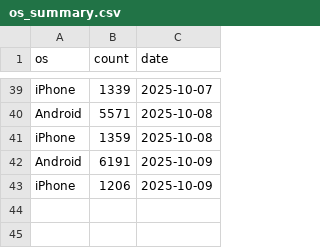
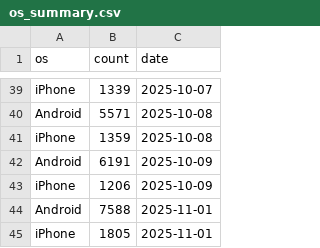
Before and after one commit to minloveche/mart-ai-dashboard, a CSV file: os_summary.csv, drawn as a sheet; only a part is shown, gaps mark what is left out.

Commit message:
Add files via upload

```diff
--- a/os_summary.csv
+++ b/os_summary.csv
@@ -43 +43,3 @@ Android,6191,2025-10-09
 iPhone,1206,2025-10-09
+Android,7588,2025-11-01
+iPhone,1805,2025-11-01
```
